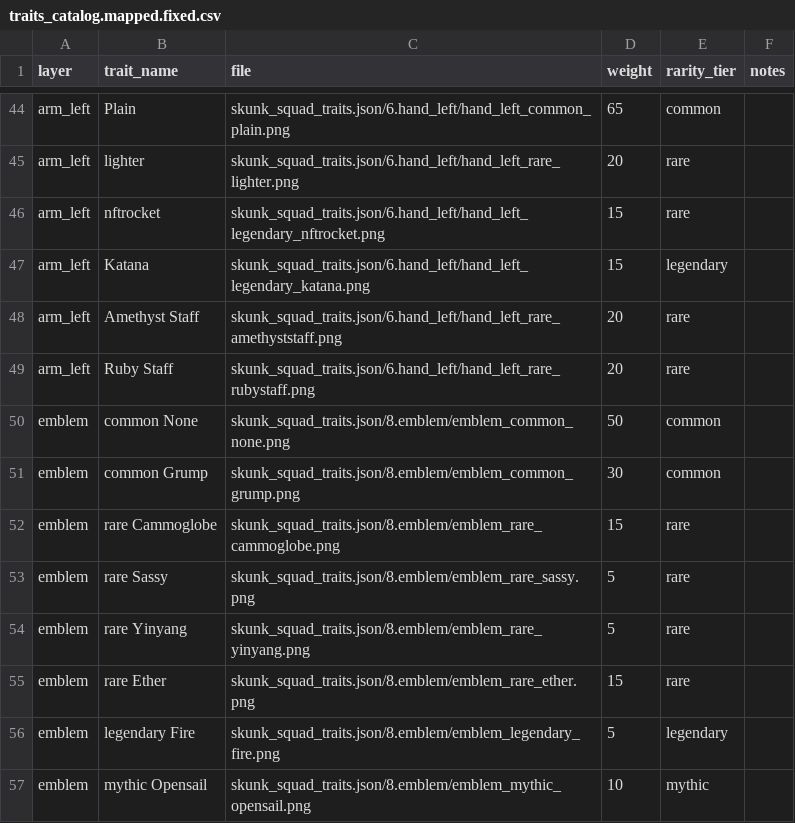
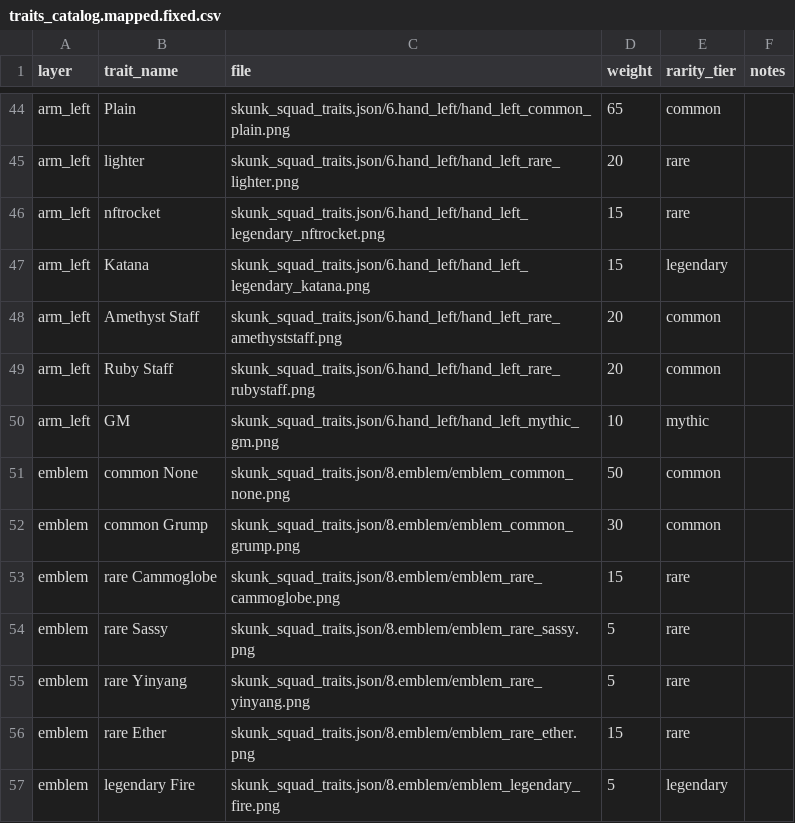
Before and after one commit to AbelConsulting/skunksquadnft.com, a CSV file: traits_catalog.mapped.fixed.csv, drawn as a sheet; only a part is shown, gaps mark what is left out; the shorter side is filled out with more unchanged rows.

Commit message:
Update traits_catalog.mapped.fixed.csv
better maths

```diff
--- a/traits_catalog.mapped.fixed.csv
+++ b/traits_catalog.mapped.fixed.csv
@@ -47,4 +47,5 @@ arm_left,nftrocket,skunk_squad_traits.json/6.hand_left/hand_left_legendary_nftro
 arm_left,Katana,skunk_squad_traits.json/6.hand_left/hand_left_legendary_katana.png,15,legendary,
-arm_left,Amethyst Staff,skunk_squad_traits.json/6.hand_left/hand_left_rare_amethyststaff.png,20,rare,
-arm_left,Ruby Staff,skunk_squad_traits.json/6.hand_left/hand_left_rare_rubystaff.png,20,rare,
+arm_left,Amethyst Staff,skunk_squad_traits.json/6.hand_left/hand_left_rare_amethyststaff.png,20,common,
+arm_left,Ruby Staff,skunk_squad_traits.json/6.hand_left/hand_left_rare_rubystaff.png,20,common,
+arm_left,GM,skunk_squad_traits.json/6.hand_left/hand_left_mythic_gm.png,10,mythic,
 emblem,common None,skunk_squad_traits.json/8.emblem/emblem_common_none.png,50,common,
```
